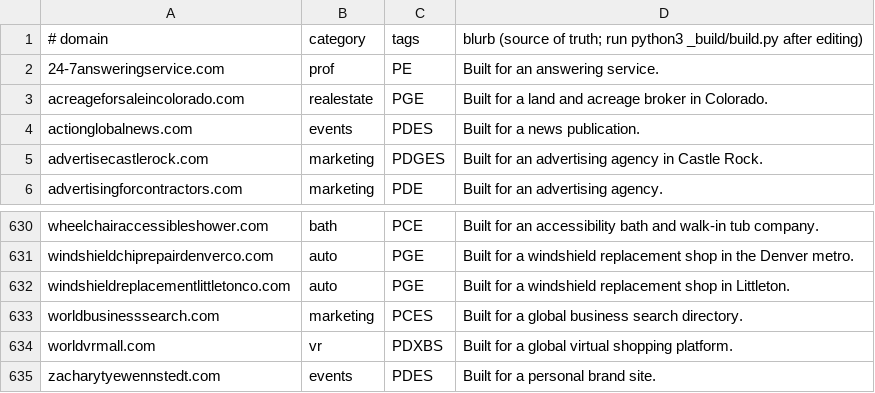
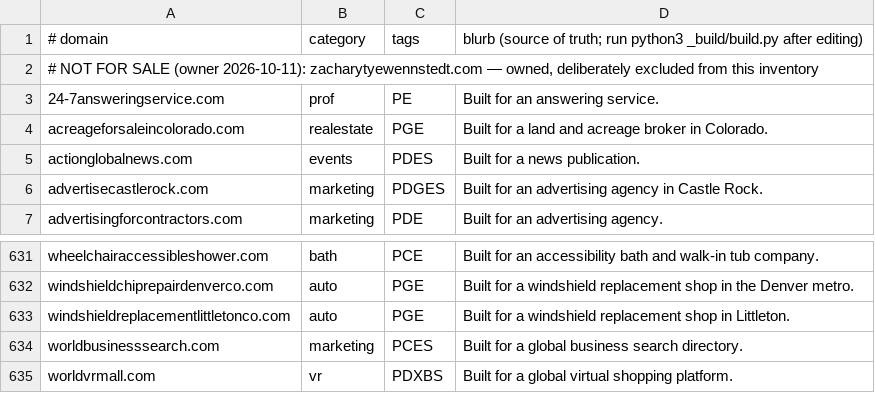
Before and after one commit to seniorhelper/bestdomainsforbusiness.com, a TSV file: _build/inventory.tsv, drawn as a sheet; only a part is shown, gaps mark what is left out.

```diff
--- a/_build/inventory.tsv
+++ b/_build/inventory.tsv
@@ -1,2 +1,3 @@
 # domain	category	tags	blurb  (source of truth; run python3 _build/build.py after editing)
+# NOT FOR SALE (owner 2026-10-11): zacharytyewennstedt.com — owned, deliberately excluded from this inventory
 24-7answeringservice.com	prof	PE	Built for an answering service.
@@ -634,2 +635 @@ worldbusinesssearch.com	marketing	PCES	Built for a global business search direct
 worldvrmall.com	vr	PDXBS	Built for a global virtual shopping platform.
-zacharytyewennstedt.com	events	PDES	Built for a personal brand site.
```
Also changed, not shown: 6 other files.
